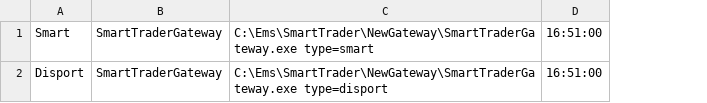
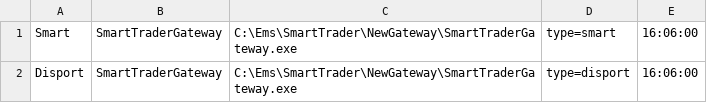
Before and after one commit to omidxavi/OpenAppAutomaticly, a CSV file: OpenAppAutomatic.Agent/bin/Debug/net6.0/Config.csv, drawn as a sheet; removed rows and columns are numbered as before the commit, all else as after; the diff names each change by its address in the sheet, - before the commit and + after, or states it on an @@ line.

```diff
--- a/OpenAppAutomatic.Agent/bin/Debug/net6.0/Config.csv
+++ b/OpenAppAutomatic.Agent/bin/Debug/net6.0/Config.csv
-column C, rows 1-2: C:\Ems\SmartTrader\NewGateway\SmartTraderGateway.exe type=smart | C:\Ems\SmartTrader\NewGateway\SmartTraderGateway.exe type=disport
-column D, rows 1-2: 16:51:00 | 16:51:00
+column C, rows 1-2: C:\Ems\SmartTrader\NewGateway\SmartTraderGateway.exe | C:\Ems\SmartTrader\NewGateway\SmartTraderGateway.exe
+column D, rows 1-2: type=smart | type=disport
+column E, rows 1-2: 16:06:00 | 16:06:00
```
Also changed, not shown: OpenAppAutomatic.Agent/Config.csv, 8 other files.
